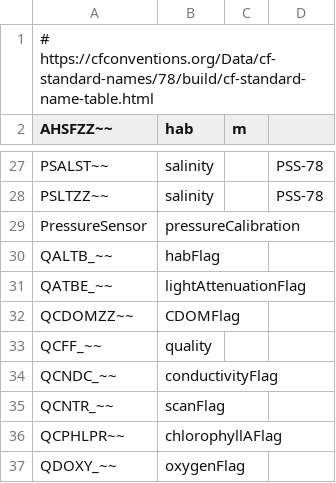
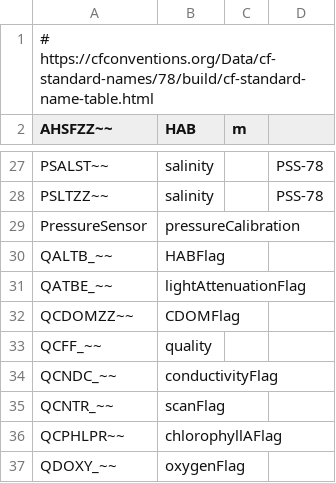
Before and after one commit to dankelley/oce-development, a CSV file: renamer/ioos.csv, drawn as a sheet; only a part is shown, gaps mark what is left out; the diff names each change by its address in the sheet, - before the commit and + after, or states it on an @@ line.

Commit message:
moving towards oce:
1. function gets a better name
2. first arg is called 'x'
3. handle units
4. rename 'hab' to 'HAB' since it's an acronym

```diff
--- a/renamer/ioos.csv
+++ b/renamer/ioos.csv
-B2: hab
+B2: HAB
-B30 (HAB): habFlag
+B30 (HAB): HABFlag
```
Also changed, not shown: 1 other file.
